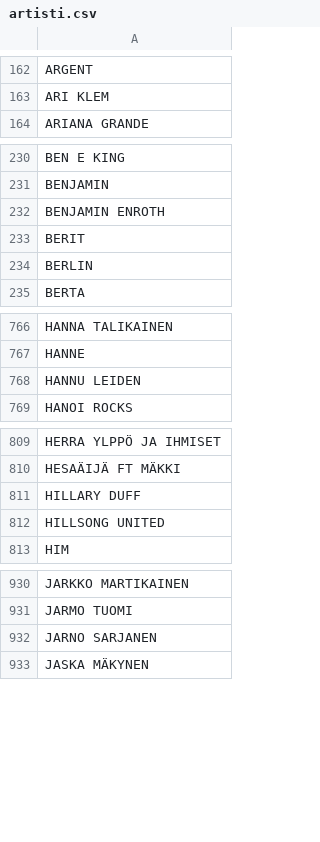
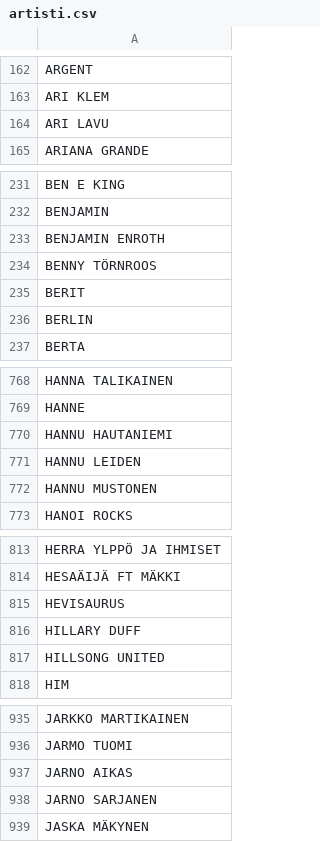
Before and after one commit to LamminHovi/Karaokelista, a CSV file: artisti.csv, drawn as a sheet; only a part is shown, gaps mark what is left out; the diff covers the shown part only; the diff names each change by its address in the sheet, - before the commit and + after, or states it on an @@ line.

Commit message:
Lisätty uusia artisteja artisti.csv:hen

```diff
--- a/artisti.csv
+++ b/artisti.csv
+row 164: ARI LAVU
+row 234: BENNY TÖRNROOS
+row 770: HANNU HAUTANIEMI
+row 772: HANNU MUSTONEN
+row 815: HEVISAURUS
+row 937: JARNO AIKAS
```
Also changed, not shown: 6 added rows elsewhere in this file.
